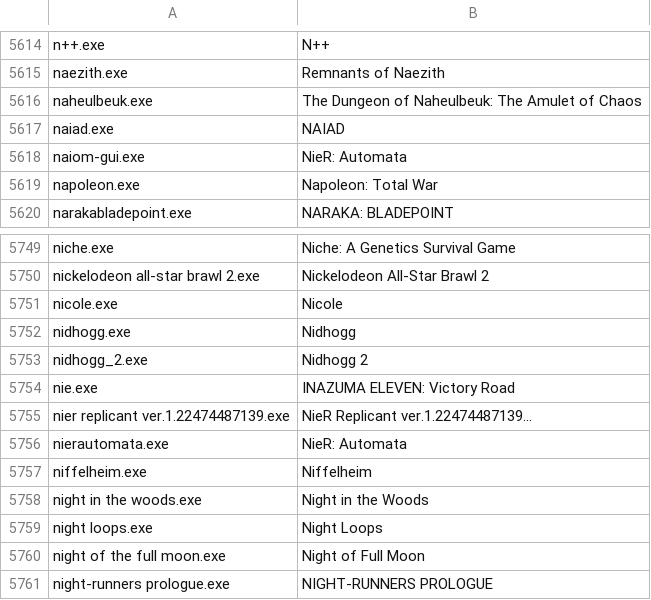
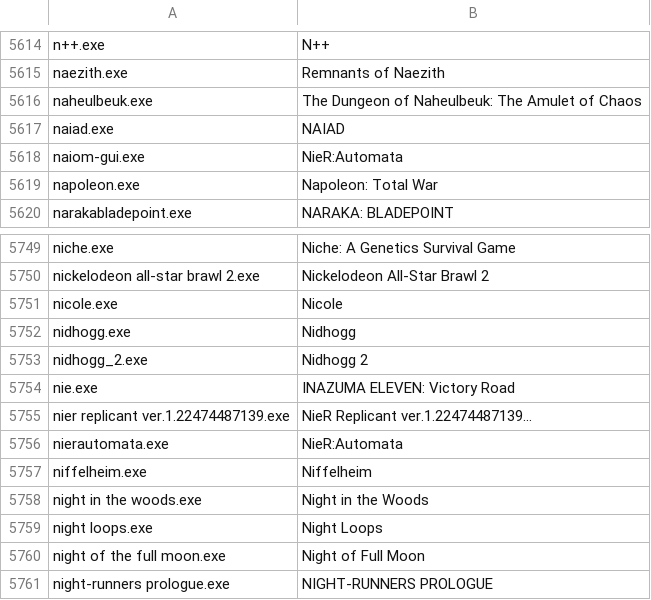
Before and after one commit to Meldoner/games-ruleset, a TSV file: sources/discord.tsv, drawn as a sheet; only a part is shown, gaps mark what is left out.

```diff
--- a/sources/discord.tsv
+++ b/sources/discord.tsv
@@ -5617,3 +5617,3 @@ naheulbeuk.exe	The Dungeon of Naheulbeuk: The Amulet of Chaos
 naiad.exe	NAIAD
-naiom-gui.exe	NieR: Automata
+naiom-gui.exe	NieR:Automata
 napoleon.exe	Napoleon: Total War
@@ -5755,3 +5755,3 @@ nie.exe	INAZUMA ELEVEN: Victory Road
 nier replicant ver.1.22474487139.exe	NieR Replicant ver.1.22474487139...
-nierautomata.exe	NieR: Automata
+nierautomata.exe	NieR:Automata
 niffelheim.exe	Niffelheim
```
